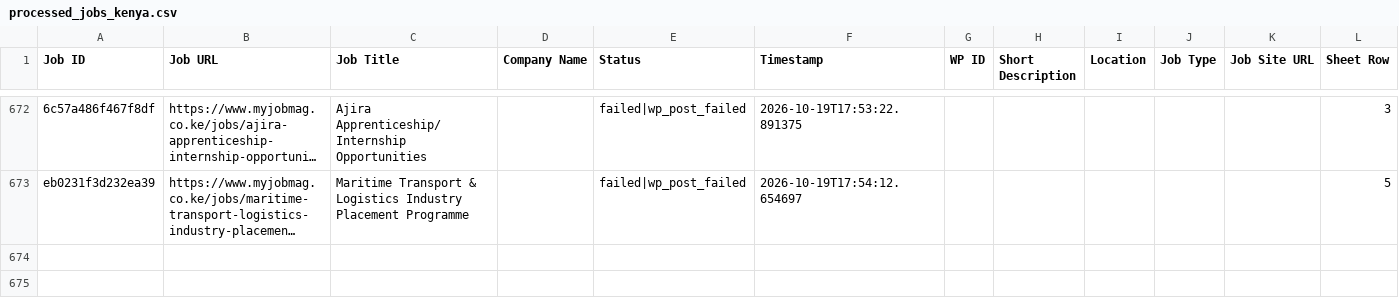
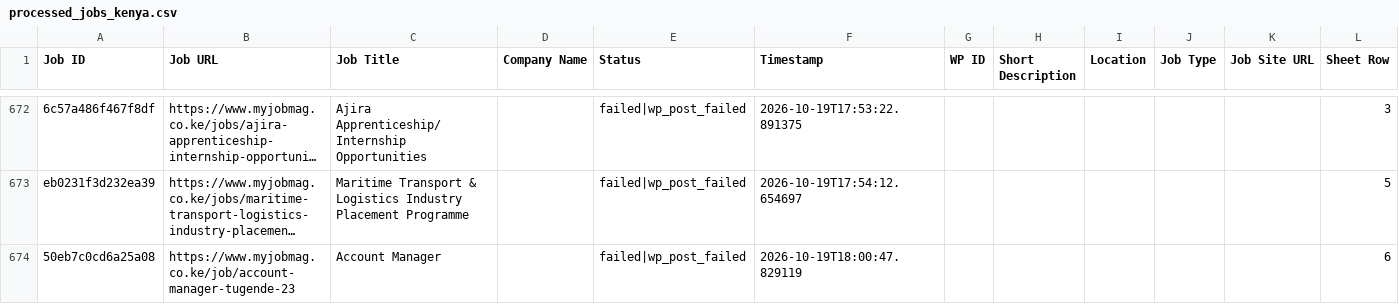
Before and after one commit to projectfetcher/ke, a CSV file: processed_jobs_kenya.csv, drawn as a sheet; only a part is shown, gaps mark what is left out; long unchanged cells end in …; the diff names each change by its address in the sheet, - before the commit and + after, or states it on an @@ line.

```diff
--- a/processed_jobs_kenya.csv
+++ b/processed_jobs_kenya.csv
+row 674: 50eb7c0cd6a25a08 | https://www.myjobmag.co.ke/job/account-manager-tugende-23 | Account Manager |  | failed|wp_post_failed | 2026-10-19T18:00:47.829119 |  |  |  |  |  | 6
```
